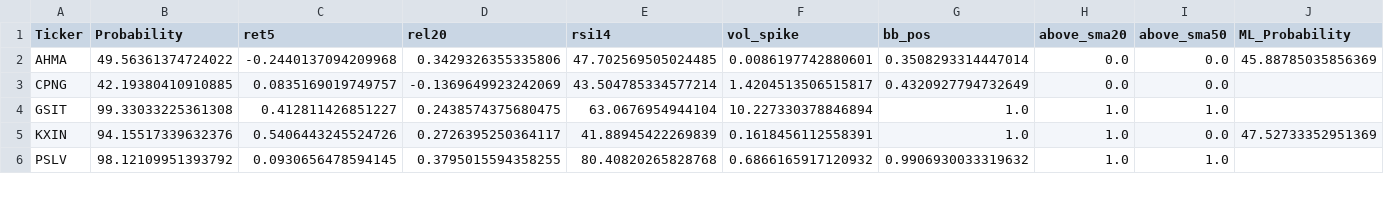
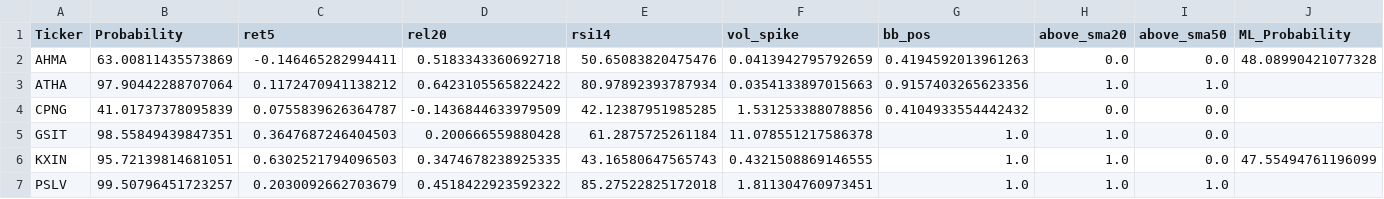
Before and after one commit to mox0716/Swing_Auto_Hybrid, a CSV file: out/02_top_gainers_liquid.csv, drawn as a sheet; only a part is shown; the diff covers the shown part only.

```diff
--- a/out/02_top_gainers_liquid.csv
+++ b/out/02_top_gainers_liquid.csv
@@ -1,6 +1,7 @@
 Ticker,Probability,ret5,rel20,rsi14,vol_spike,bb_pos,above_sma20,above_sma50,ML_Probability
-AHMA,49.56361374724022,-0.2440137094209968,0.3429326355335806,47.702569505024485,0.0086197742880601,0.3508293314447014,0.0,0.0,45.88785035856369
-CPNG,42.19380410910885,0.0835169019749757,-0.1369649923242069,43.504785334577214,1.4204513506515817,0.4320927794732649,0.0,0.0,
-GSIT,99.33033225361308,0.412811426851227,0.2438574375680475,63.0676954944104,10.227330378846894,1.0,1.0,1.0,
-KXIN,94.15517339632376,0.5406443245524726,0.2726395250364117,41.88945422269839,0.1618456112558391,1.0,1.0,0.0,47.52733352951369
-PSLV,98.12109951393792,0.0930656478594145,0.3795015594358255,80.40820265828768,0.6866165917120932,0.9906930033319632,1.0,1.0,
+AHMA,63.00811435573869,-0.146465282994411,0.5183343360692718,50.65083820475476,0.0413942795792659,0.4194592013961263,0.0,0.0,48.08990421077328
+ATHA,97.90442288707064,0.1172470941138212,0.6423105565822422,80.97892393787934,0.0354133897015663,0.9157403265623356,1.0,1.0,
+CPNG,41.01737378095839,0.0755839626364787,-0.1436844633979509,42.12387951985285,1.531253388078856,0.4104933554442432,0.0,0.0,
+GSIT,98.55849439847351,0.3647687246404503,0.200666559880428,61.2875725261184,11.078551217586378,1.0,1.0,0.0,
+KXIN,95.72139814681051,0.6302521794096503,0.3474678238925335,43.16580647565743,0.4321508869146555,1.0,1.0,0.0,47.55494761196099
+PSLV,99.50796451723257,0.2030092662703679,0.4518422923592322,85.27522825172018,1.811304760973451,1.0,1.0,1.0,
```
Also changed, not shown: 1 added row and 25 edited cells elsewhere in this file, out/01_new_highs_liquid.csv, out/04_most_active_liquid.csv, 1 other file.
